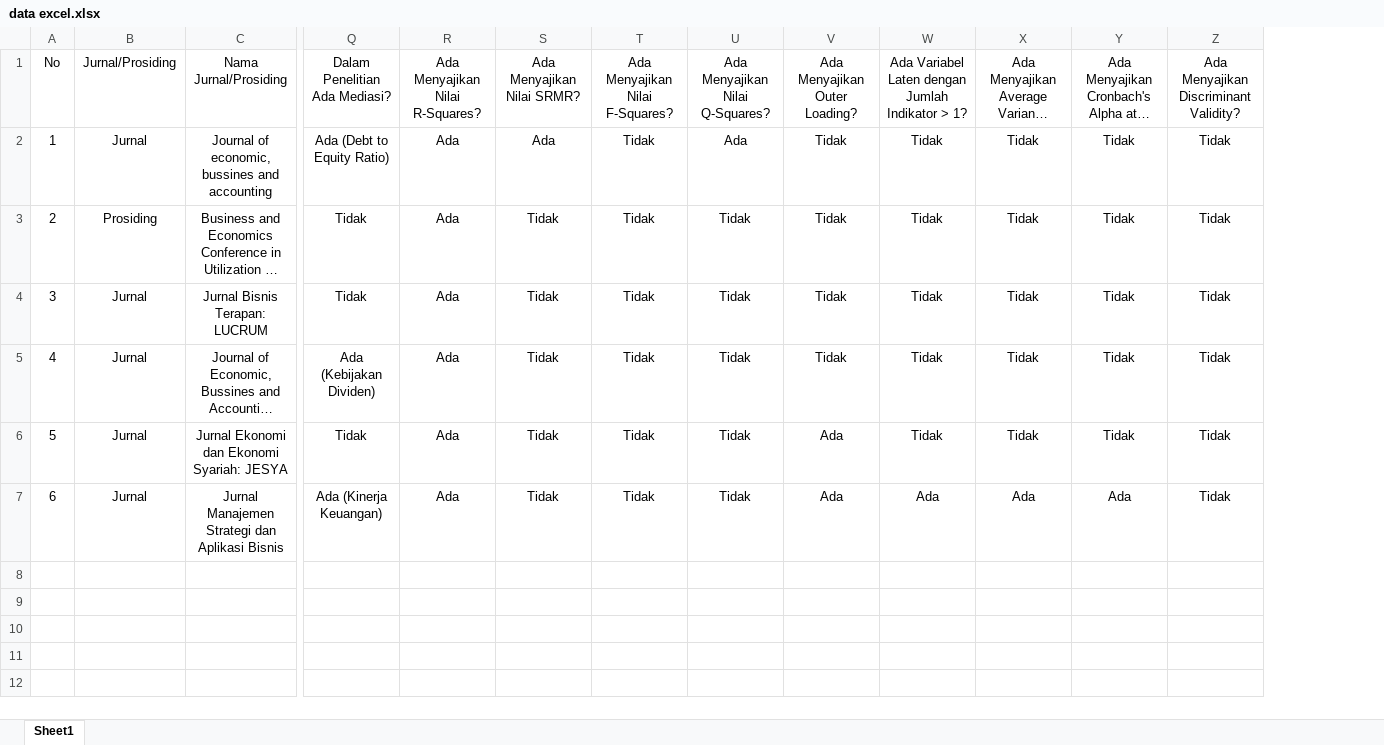
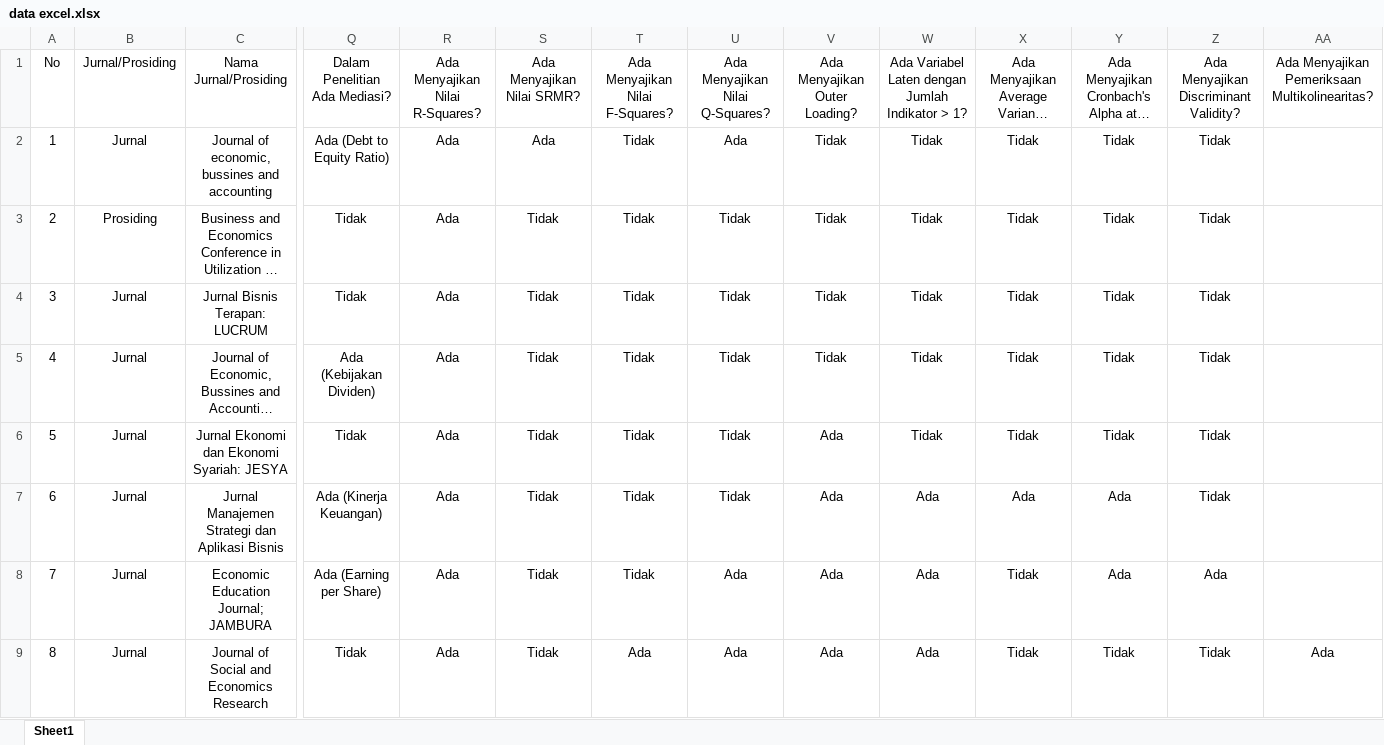
Before and after one commit to gioprana89/aplikasi-plssem-datakeuangan-hargasaham-endogen, an Excel workbook: data excel.xlsx, sheet Sheet1, drawn as a sheet; only a part is shown, gaps mark what is left out; long unchanged cells end in …; values as stored, in another font and other column widths than the file's, no borders; rows hold the shown columns only; the diff names each change by its address in the sheet, - before the commit and + after, or states it on an @@ line.

Commit message:
Add files via upload

```diff
--- a/data excel.xlsx (sheet Sheet1)
+++ b/data excel.xlsx (sheet Sheet1)
+column AA, row 1: Ada Menyajikan Pemeriksaan Multikolinearitas?
+row 8: 7 | Jurnal | Economic Education Journal; JAMBURA | Ada (Earning per Share) | Ada | Tidak | Tidak | Ada | Ada | Ada | Tidak | Ada | Ada
+row 9: 8 | Jurnal | Journal of Social and Economics Research | Tidak | Ada | Tidak | Ada | Ada | Ada | Ada | Tidak | Tidak | Tidak | Ada
```
